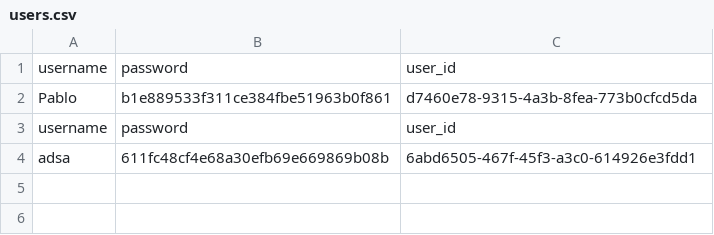
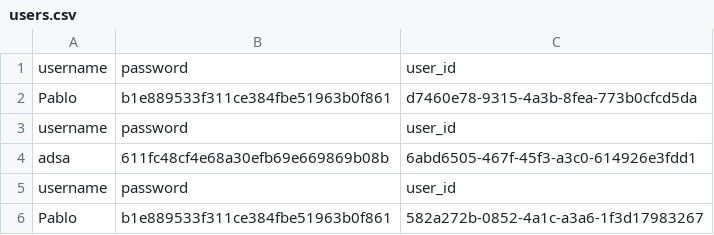
Before and after one commit to PabloDeGroot/DreamReact, a CSV file: socket/users.csv, drawn as a sheet; the diff names each change by its address in the sheet, - before the commit and + after, or states it on an @@ line.

```diff
--- a/socket/users.csv
+++ b/socket/users.csv
+row 5: username | password | user_id
+row 6: Pablo | b1e889533f311ce384fbe51963b0f861 | 582a272b-0852-4a1c-a3a6-1f3d17983267
```
Also changed, not shown: 3 other files.
